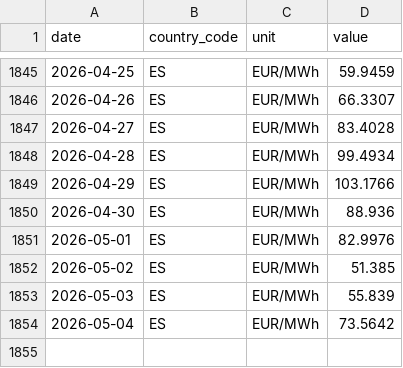
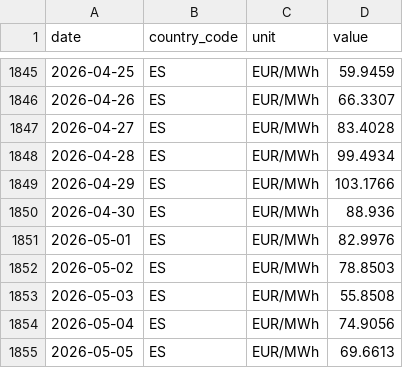
Before and after one commit to nicodelclaux-tech/energy-markets-dashboard, a CSV file: data/raw/entsoe_ES.csv, drawn as a sheet; only a part is shown, gaps mark what is left out.

```diff
--- a/data/raw/entsoe_ES.csv
+++ b/data/raw/entsoe_ES.csv
@@ -1851,4 +1851,5 @@ date,country_code,unit,value
 2026-05-01,ES,EUR/MWh,82.9976
-2026-05-02,ES,EUR/MWh,51.385
-2026-05-03,ES,EUR/MWh,55.839
-2026-05-04,ES,EUR/MWh,73.5642
+2026-05-02,ES,EUR/MWh,78.8503
+2026-05-03,ES,EUR/MWh,55.8508
+2026-05-04,ES,EUR/MWh,74.9056
+2026-05-05,ES,EUR/MWh,69.6613
```
Also changed, not shown: data/raw/ecb_gbpeur.csv, data/raw/entsoe_DE.csv, 13 other files.
